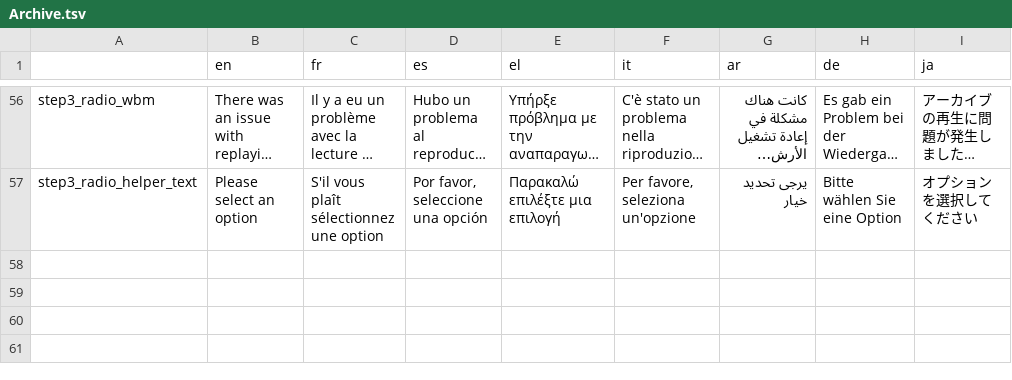
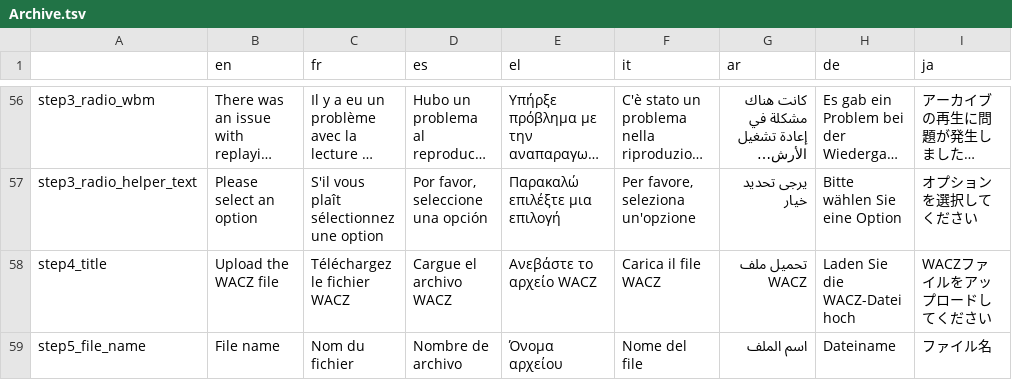
Before and after one commit to AFP-Medialab/InVID-Translation, a TSV file: components/NavItems/tools/Archive.tsv, drawn as a sheet; only a part is shown, gaps mark what is left out; long unchanged cells end in …; the diff names each change by its address in the sheet, - before the commit and + after, or states it on an @@ line.

Commit message:
Added missing keywords

```diff
--- a/components/NavItems/tools/Archive.tsv
+++ b/components/NavItems/tools/Archive.tsv
+row 58: step4_title | Upload the WACZ file | Téléchargez le fichier WACZ | Cargue el archivo WACZ | Ανεβάστε το αρχείο WACZ | Carica il file WACZ | تحميل ملف WACZ | Laden Sie die WACZ-Datei hoch | WACZファイルをアップロードしてください
+row 59: step5_file_name | File name | Nom du fichier | Nombre de archivo | Όνομα αρχείου | Nome del file | اسم الملف | Dateiname | ファイル名
```
